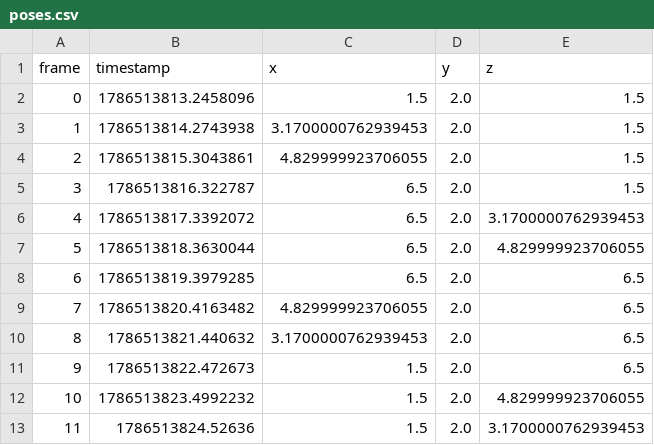
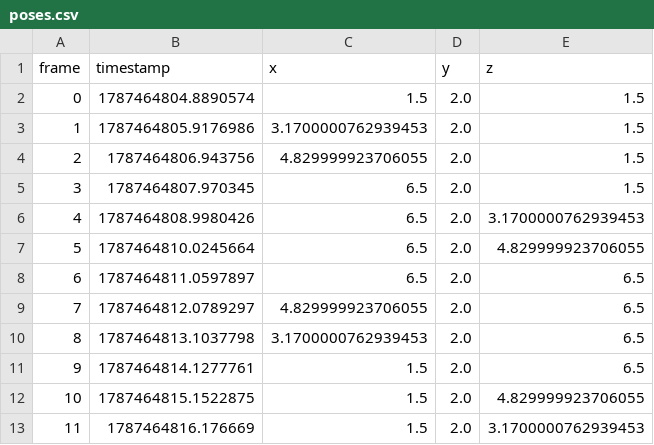
Before and after one commit to FazaDR/ATCprototype, a CSV file: dataset/poses.csv, drawn as a sheet.

```diff
--- a/dataset/poses.csv
+++ b/dataset/poses.csv
@@ -1,13 +1,13 @@
 frame,timestamp,x,y,z
-0,1786513813.2458096,1.5,2.0,1.5
-1,1786513814.2743938,3.1700000762939453,2.0,1.5
-2,1786513815.3043861,4.829999923706055,2.0,1.5
-3,1786513816.322787,6.5,2.0,1.5
-4,1786513817.3392072,6.5,2.0,3.1700000762939453
-5,1786513818.3630044,6.5,2.0,4.829999923706055
-6,1786513819.3979285,6.5,2.0,6.5
-7,1786513820.4163482,4.829999923706055,2.0,6.5
-8,1786513821.440632,3.1700000762939453,2.0,6.5
-9,1786513822.472673,1.5,2.0,6.5
-10,1786513823.4992232,1.5,2.0,4.829999923706055
-11,1786513824.52636,1.5,2.0,3.1700000762939453
+0,1787464804.8890574,1.5,2.0,1.5
+1,1787464805.9176986,3.1700000762939453,2.0,1.5
+2,1787464806.943756,4.829999923706055,2.0,1.5
+3,1787464807.970345,6.5,2.0,1.5
+4,1787464808.9980426,6.5,2.0,3.1700000762939453
+5,1787464810.0245664,6.5,2.0,4.829999923706055
+6,1787464811.0597897,6.5,2.0,6.5
+7,1787464812.0789297,4.829999923706055,2.0,6.5
+8,1787464813.1037798,3.1700000762939453,2.0,6.5
+9,1787464814.1277761,1.5,2.0,6.5
+10,1787464815.1522875,1.5,2.0,4.829999923706055
+11,1787464816.176669,1.5,2.0,3.1700000762939453
```
Also changed, not shown: dataset/scans/scan_000000.csv, dataset/scans/scan_000002.csv, 18 other files.
